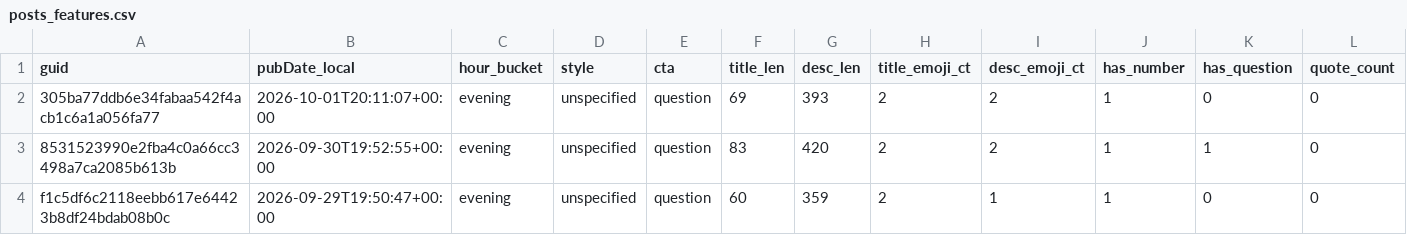
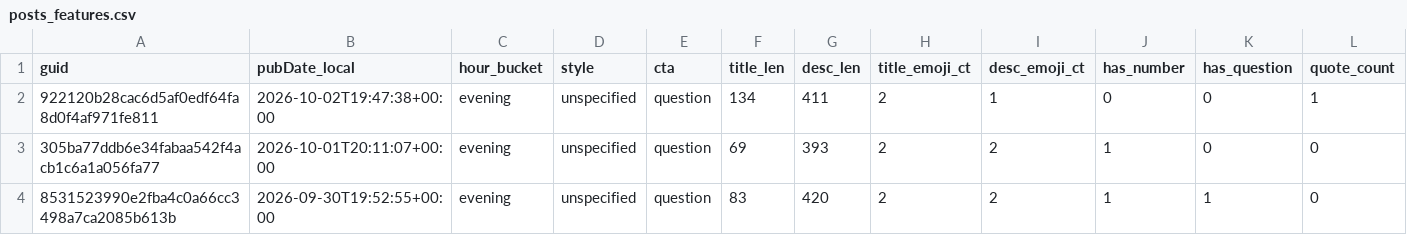
Before and after one commit to nikopastore/scalepilot-autopost, a CSV file: analytics/posts_features.csv, drawn as a sheet; only a part is shown; the shorter side is filled out with more unchanged rows; rows hold the shown columns only; the diff names each change by its address in the sheet, - before the commit and + after, or states it on an @@ line.

Commit message:
analytics: update reports [skip ci]

```diff
--- a/analytics/posts_features.csv
+++ b/analytics/posts_features.csv
+row 2: 922120b28cac6d5af0edf64fa8d0f4af971fe811 | 2026-10-02T19:47:38+00:00 | evening | unspecified | question | 134 | 411 | 2 | 1 | 0 | 0 | 1
```
Also changed, not shown: analytics/feature_summary.csv, 2 other files.
